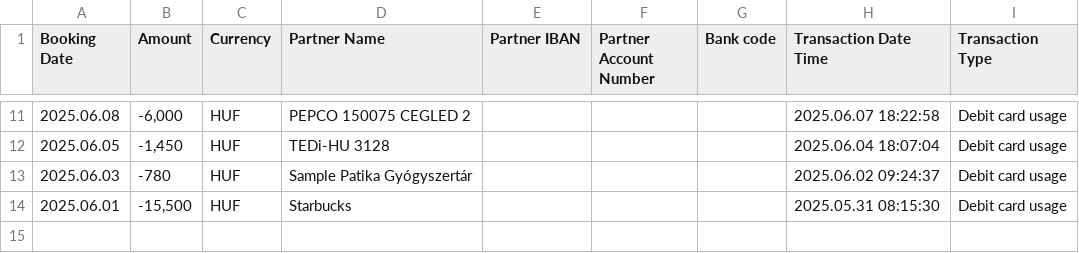
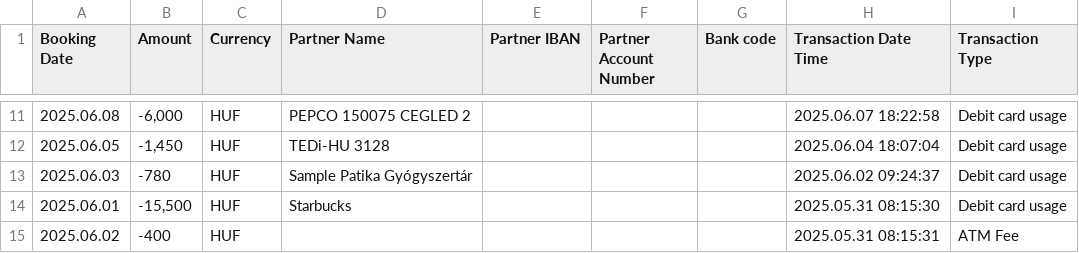
Before and after one commit to ammar-qazi/HisaabFlow, a CSV file: sample_data/12345678-00000000-87654321_2025-06-01_2025-06-30.csv, drawn as a sheet; only a part is shown, gaps mark what is left out; the diff names each change by its address in the sheet, - before the commit and + after, or states it on an @@ line.

```diff
--- a/sample_data/12345678-00000000-87654321_2025-06-01_2025-06-30.csv
+++ b/sample_data/12345678-00000000-87654321_2025-06-01_2025-06-30.csv
+row 15: 2025.06.02 | -400 | HUF |  |  |  |  | 2025.05.31 08:15:31 | ATM Fee
```
Also changed, not shown: 1 other file.
